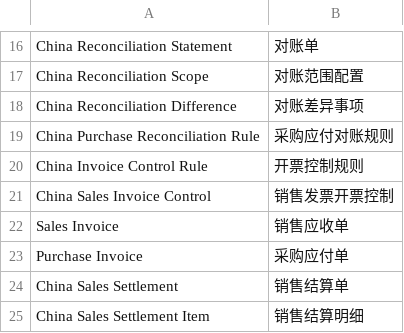
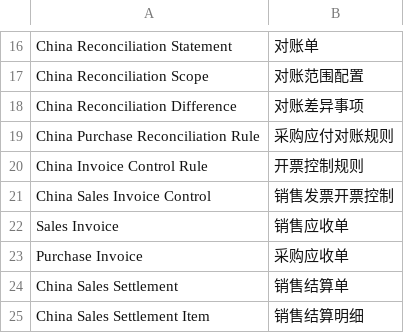
Before and after one commit to yueweiit/DeepLinkERP, a CSV file: china_finance/translations/zh.csv, drawn as a sheet; only a part is shown, gaps mark what is left out.

```diff
--- a/china_finance/translations/zh.csv
+++ b/china_finance/translations/zh.csv
@@ -22,3 +22,3 @@ China Sales Invoice Control,销售发票开票控制
 Sales Invoice,销售应收单
-Purchase Invoice,采购应付单
+Purchase Invoice,采购应收单
 China Sales Settlement,销售结算单
```
Also changed, not shown: 14 other files.
